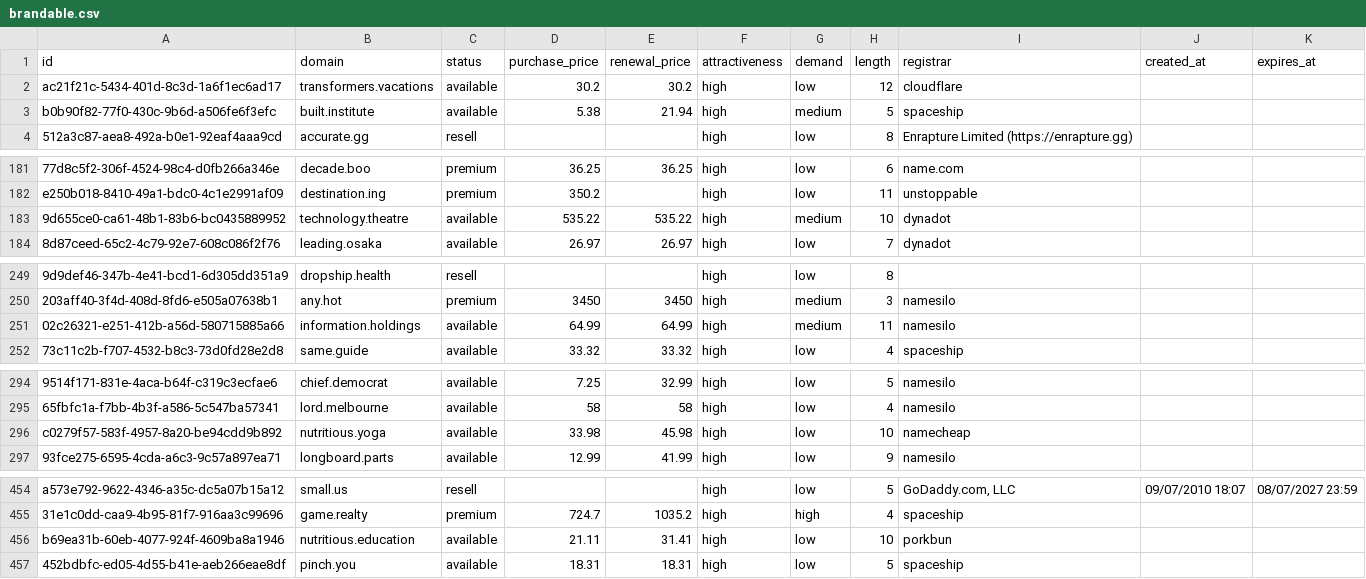
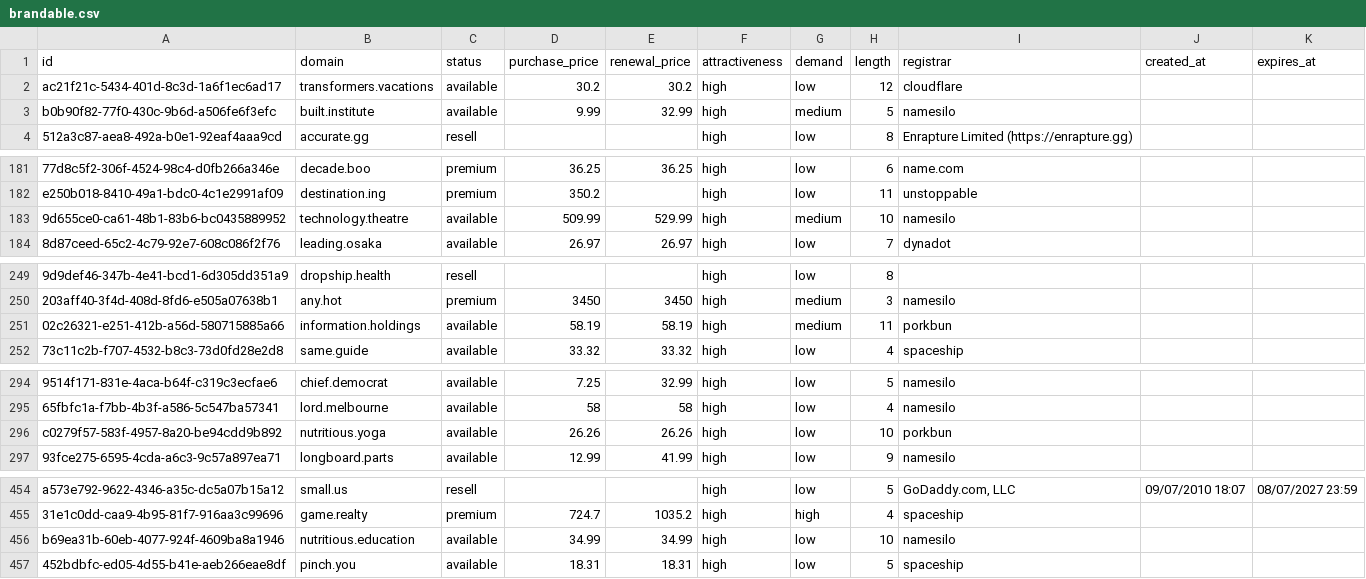
Before and after one commit to UniqueDomains/brandable-oneword-domains, a CSV file: brandable.csv, drawn as a sheet; only a part is shown, gaps mark what is left out; the diff covers the shown part only; the diff names each change by its address in the sheet, - before the commit and + after, or states it on an @@ line.

Commit message:
Domains update

```diff
--- a/brandable.csv
+++ b/brandable.csv
-D3 (purchase_price): 5.38
+D3 (purchase_price): 9.99
-E3 (renewal_price): 21.94
+E3 (renewal_price): 32.99
-I3 (registrar): spaceship
+I3 (registrar): namesilo
-D183 (purchase_price): 535.22
+D183 (purchase_price): 509.99
-E183 (renewal_price): 535.22
+E183 (renewal_price): 529.99
-I183 (registrar): dynadot
+I183 (registrar): namesilo
-D251 (purchase_price): 64.99
+D251 (purchase_price): 58.19
-E251 (renewal_price): 64.99
+E251 (renewal_price): 58.19
-I251 (registrar): namesilo
+I251 (registrar): porkbun
-D296 (purchase_price): 33.98
+D296 (purchase_price): 26.26
-E296 (renewal_price): 45.98
+E296 (renewal_price): 26.26
-I296 (registrar): namecheap
+I296 (registrar): porkbun
-D456 (purchase_price): 21.11
+D456 (purchase_price): 34.99
-E456 (renewal_price): 31.41
+E456 (renewal_price): 34.99
-I456 (registrar): porkbun
+I456 (registrar): namesilo
```
Also changed, not shown: 14 edited cells elsewhere in this file, 5 other files.
